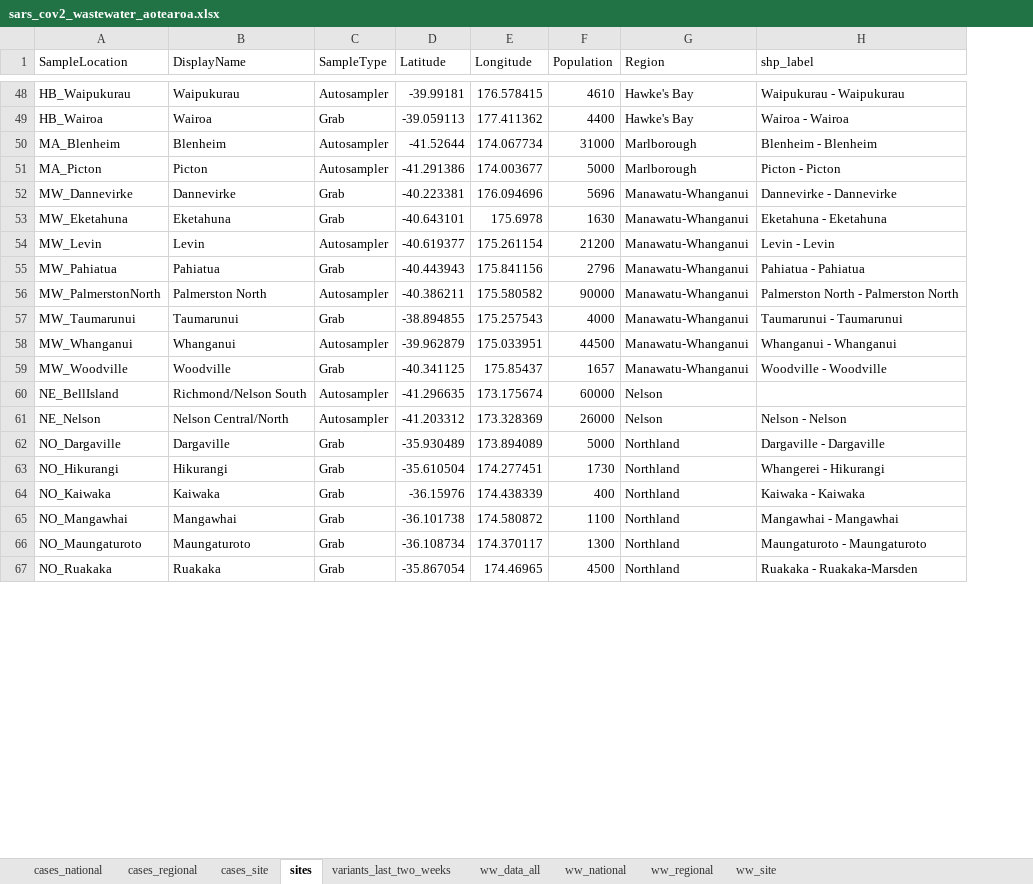
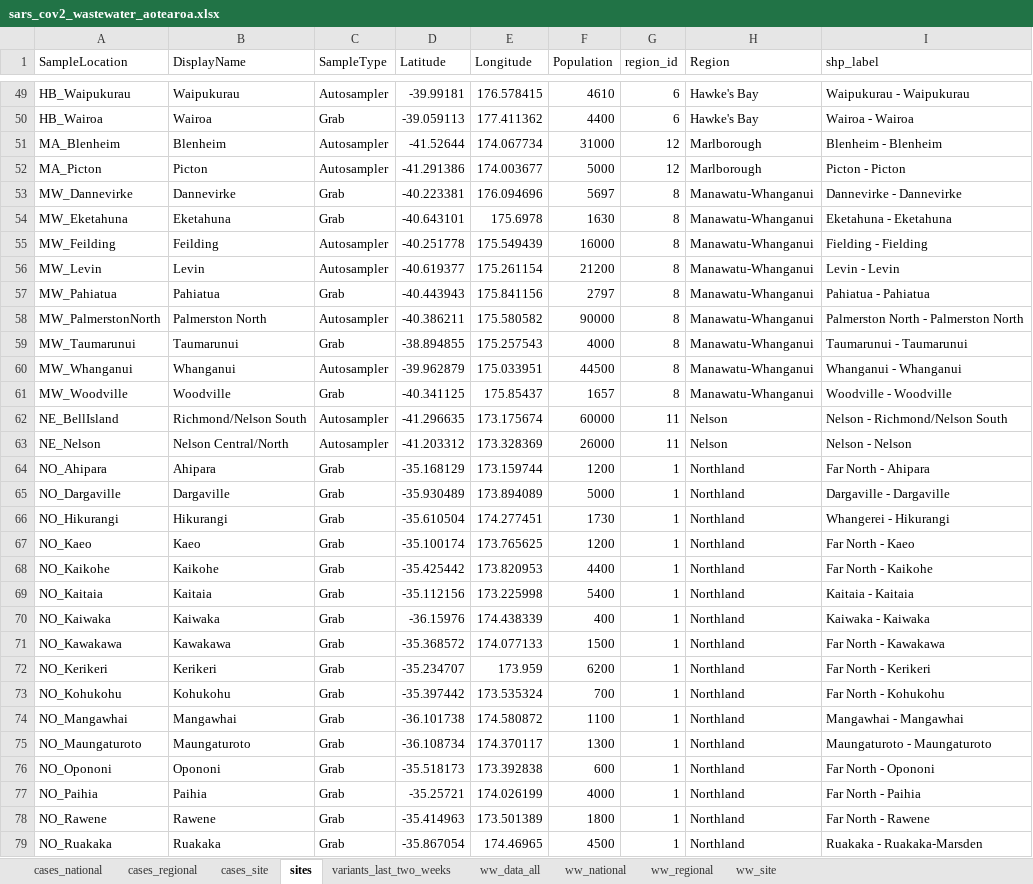
Before and after one commit to ESR-NZ/covid_in_wastewater, an Excel workbook: data/sars_cov2_wastewater_aotearoa.xlsx, sheet sites, drawn as a sheet; only a part is shown, gaps mark what is left out; values as stored, in another font and other column widths than the file's, no borders; table styles not drawn; addresses are those after the commit; the diff covers the shown part only; the diff names each change by its address in the sheet, - before the commit and + after, or states it on an @@ line.

```diff
--- a/data/sars_cov2_wastewater_aotearoa.xlsx (sheet sites)
+++ b/data/sars_cov2_wastewater_aotearoa.xlsx (sheet sites)
+column G (region_id), rows 49-54: 6 | 6 | 12 | 12 | 8 | 8; rows 56-63: 8 | 8 | 8 | 8 | 8 | 8 | 11 | 11; rows 65-66: 1 | 1; row 70: 1; rows 74-75: 1 | 1; row 79: 1
-F53 (Population): 5696
+F53 (Population): 5697
+row 55: MW_Feilding | Feilding | Autosampler | -40.251778 | 175.549439 | 16000 | 8 | Manawatu-Whanganui | Fielding - Fielding
-F57 (Population): 2796
+F57 (Population): 2797
-I62 (shp_label): (empty)
+I62 (shp_label): Nelson - Richmond/Nelson South
+row 64: NO_Ahipara | Ahipara | Grab | -35.168129 | 173.159744 | 1200 | 1 | Northland | Far North - Ahipara
+row 67: NO_Kaeo | Kaeo | Grab | -35.100174 | 173.765625 | 1200 | 1 | Northland | Far North - Kaeo
+row 68: NO_Kaikohe | Kaikohe | Grab | -35.425442 | 173.820953 | 4400 | 1 | Northland | Far North - Kaikohe
+row 69: NO_Kaitaia | Kaitaia | Grab | -35.112156 | 173.225998 | 5400 | 1 | Northland | Kaitaia - Kaitaia
+row 71: NO_Kawakawa | Kawakawa | Grab | -35.368572 | 174.077133 | 1500 | 1 | Northland | Far North - Kawakawa
+row 72: NO_Kerikeri | Kerikeri | Grab | -35.234707 | 173.959 | 6200 | 1 | Northland | Far North - Kerikeri
+row 73: NO_Kohukohu | Kohukohu | Grab | -35.397442 | 173.535324 | 700 | 1 | Northland | Far North - Kohukohu
+row 76: NO_Opononi | Opononi | Grab | -35.518173 | 173.392838 | 600 | 1 | Northland | Far North - Opononi
+row 77: NO_Paihia | Paihia | Grab | -35.25721 | 174.026199 | 4000 | 1 | Northland | Far North - Paihia
+row 78: NO_Rawene | Rawene | Grab | -35.414963 | 173.501389 | 1800 | 1 | Northland | Far North - Rawene
```
Also changed, not shown: 13 added rows, 1 moved row and 6 edited cells elsewhere in this sheet, sheet ww_data_all, sheet ww_site, sheet cases_site, sheet ww_regional, sheet cases_regional, sheet ww_national, 2 more sheets, 9 other files.
